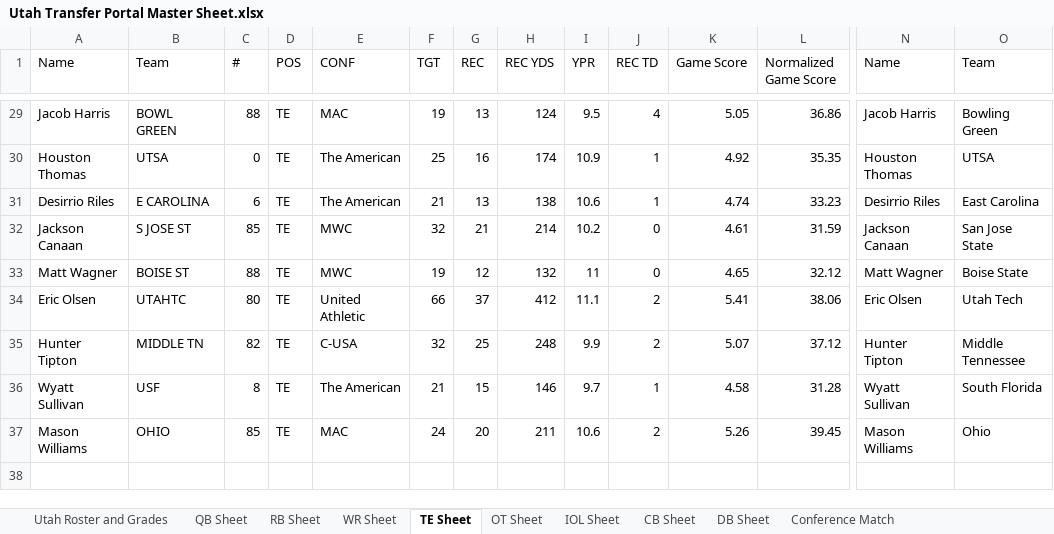
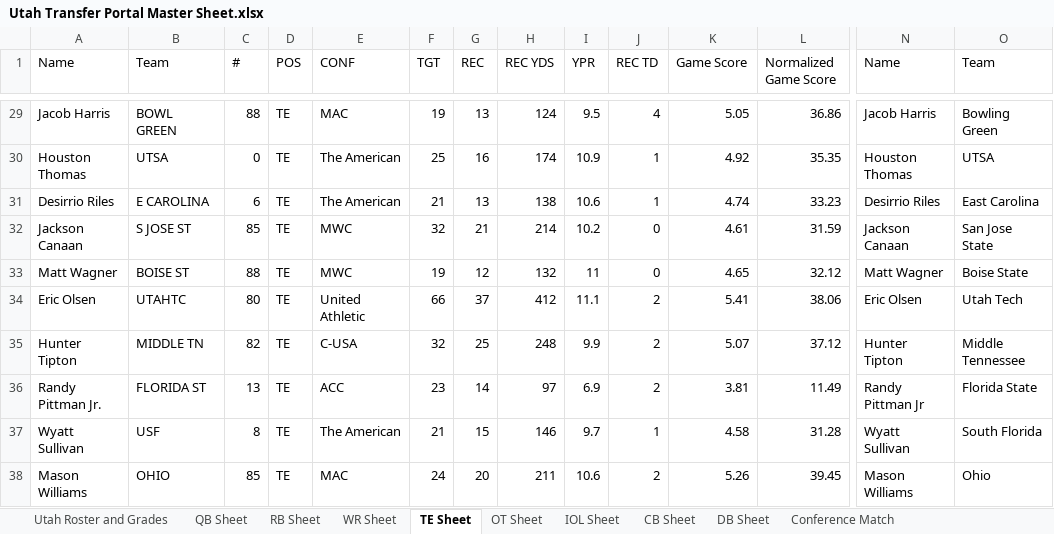
Before and after one commit to currymonster14/CFB-Player-Dashboard, an Excel workbook: Utah Transfer Portal Master Sheet.xlsx, sheet TE Sheet, drawn as a sheet; only a part is shown, gaps mark what is left out; values as stored, in another font and other column widths than the file's, no borders; charts and pictures not drawn; rows hold the shown columns only; the diff names each change by its address in the sheet, - before the commit and + after, or states it on an @@ line.

```diff
--- a/Utah Transfer Portal Master Sheet.xlsx (sheet TE Sheet)
+++ b/Utah Transfer Portal Master Sheet.xlsx (sheet TE Sheet)
+row 36: Randy Pittman Jr. | FLORIDA ST | 13 | TE | ACC | 23 | 14 | 97 | 6.9 | 2 | 3.81 | 11.49 | Randy Pittman Jr | Florida State
```
Also changed, not shown: sheet QB Sheet, sheet IOL Sheet, sheet OT Sheet, formulas that keep their value, 1 other file.
